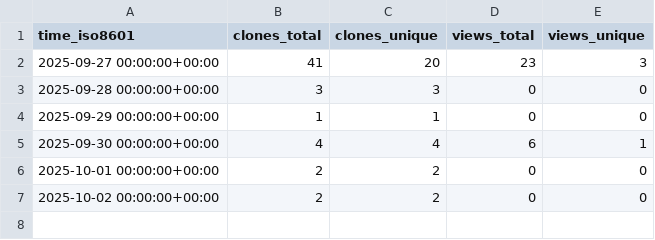
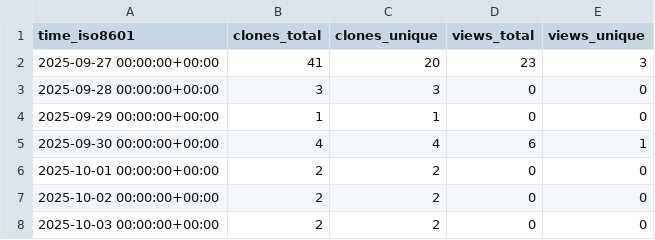
Before and after one commit to QiaoQiaoDev/unity-mcp, a CSV file: QiaoQiaoDev/unity-mcp/ghrs-data/views_clones_aggregate.csv, drawn as a sheet.

```diff
--- a/QiaoQiaoDev/unity-mcp/ghrs-data/views_clones_aggregate.csv
+++ b/QiaoQiaoDev/unity-mcp/ghrs-data/views_clones_aggregate.csv
@@ -7 +7,2 @@ time_iso8601,clones_total,clones_unique,views_total,views_unique
 2025-10-02 00:00:00+00:00,2,2,0,0
+2025-10-03 00:00:00+00:00,2,2,0,0
```
Also changed, not shown: 1 other file.
